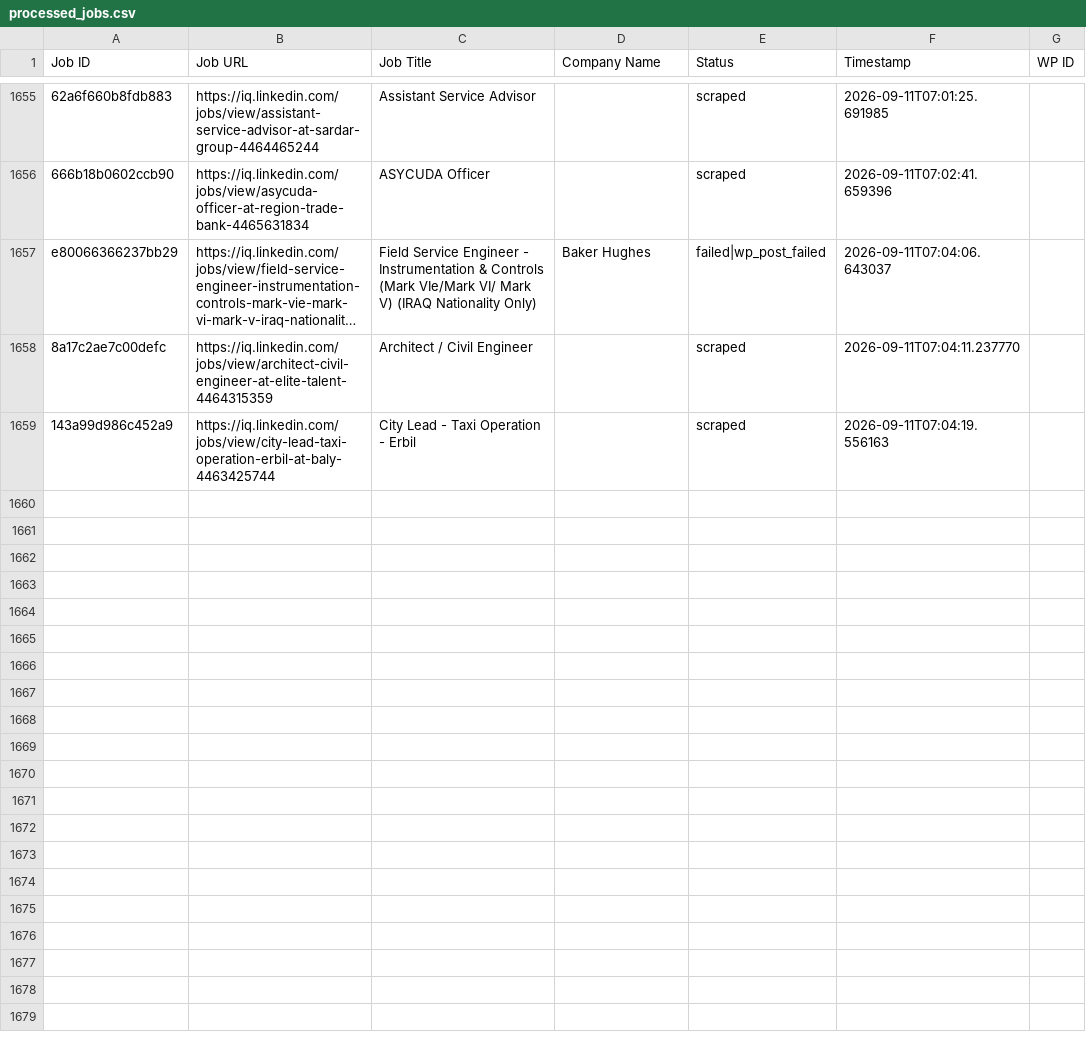
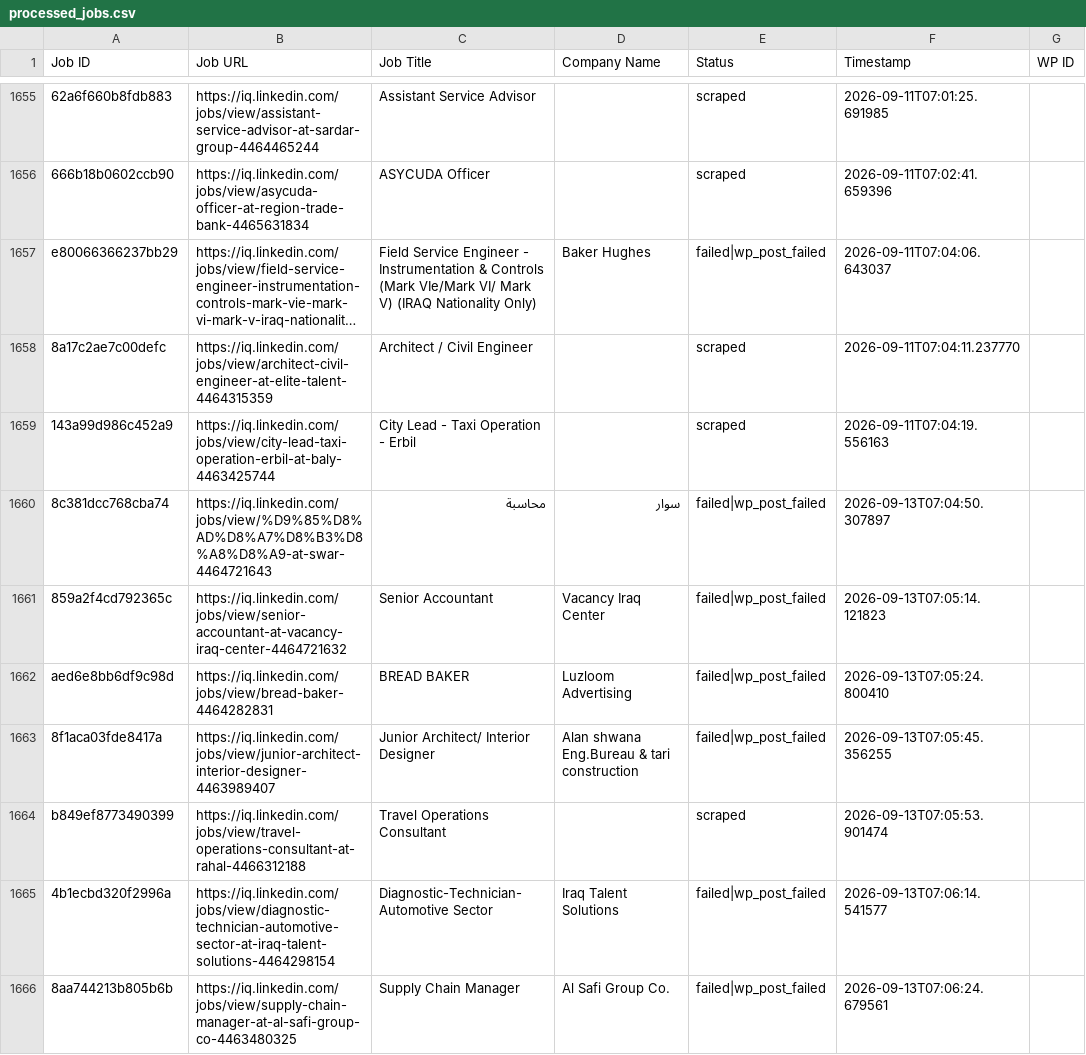
Before and after one commit to mimusdesign/iq, a CSV file: processed_jobs.csv, drawn as a sheet; only a part is shown, gaps mark what is left out; long unchanged cells end in …; the diff covers the shown part only; the diff names each change by its address in the sheet, - before the commit and + after, or states it on an @@ line.

```diff
--- a/processed_jobs.csv
+++ b/processed_jobs.csv
+row 1660: 8c381dcc768cba74 | https://iq.linkedin.com/jobs/view/%D9%85%D8%AD%D8%A7%D8%B3%D8%A8%D8%A9-at-swar-4464721643 | محاسبة | سوار | failed|wp_post_failed | 2026-09-13T07:04:50.307897
+row 1661: 859a2f4cd792365c | https://iq.linkedin.com/jobs/view/senior-accountant-at-vacancy-iraq-center-4464721632 | Senior Accountant | Vacancy Iraq Center | failed|wp_post_failed | 2026-09-13T07:05:14.121823
+row 1662: aed6e8bb6df9c98d | https://iq.linkedin.com/jobs/view/bread-baker-4464282831 | BREAD BAKER | Luzloom Advertising | failed|wp_post_failed | 2026-09-13T07:05:24.800410
+row 1663: 8f1aca03fde8417a | https://iq.linkedin.com/jobs/view/junior-architect-interior-designer-4463989407 | Junior Architect/ Interior Designer | Alan shwana Eng.Bureau & tari construction | failed|wp_post_failed | 2026-09-13T07:05:45.356255
+row 1664: b849ef8773490399 | https://iq.linkedin.com/jobs/view/travel-operations-consultant-at-rahal-4466312188 | Travel Operations Consultant |  | scraped | 2026-09-13T07:05:53.901474
+row 1665: 4b1ecbd320f2996a | https://iq.linkedin.com/jobs/view/diagnostic-technician-automotive-sector-at-iraq-talent-solutions-4464298154 | Diagnostic-Technician-Automotive Sector | Iraq Talent Solutions | failed|wp_post_failed | 2026-09-13T07:06:14.541577
+row 1666: 8aa744213b805b6b | https://iq.linkedin.com/jobs/view/supply-chain-manager-at-al-safi-group-co-4463480325 | Supply Chain Manager | Al Safi Group Co. | failed|wp_post_failed | 2026-09-13T07:06:24.679561
```
Also changed, not shown: 18 added rows elsewhere in this file.
